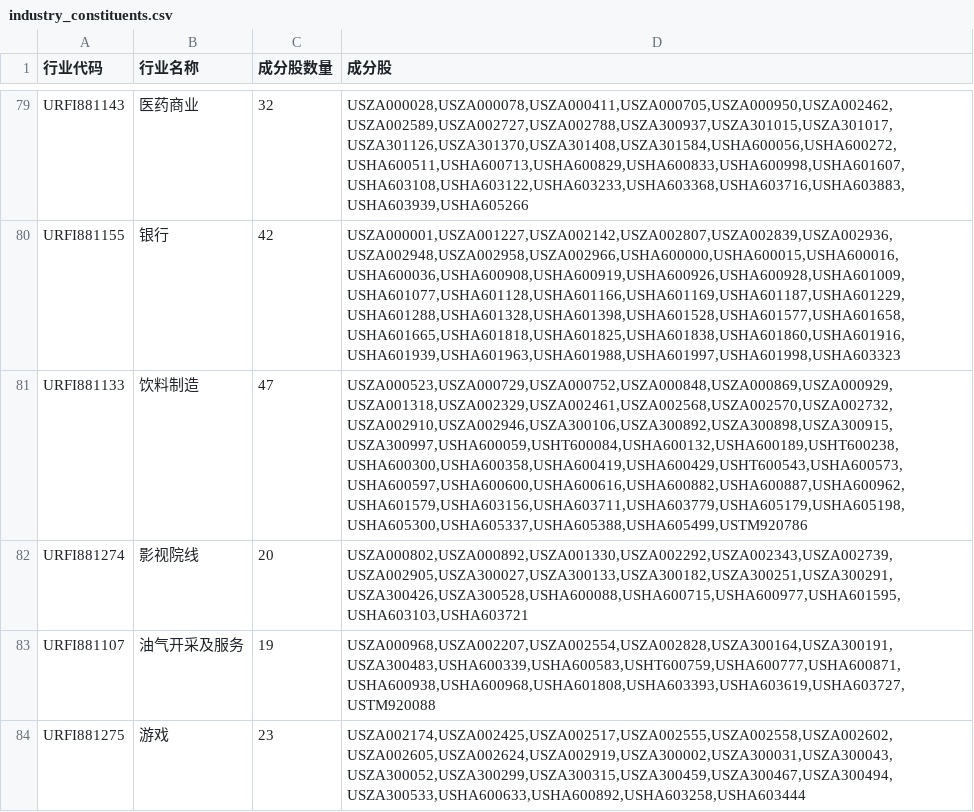
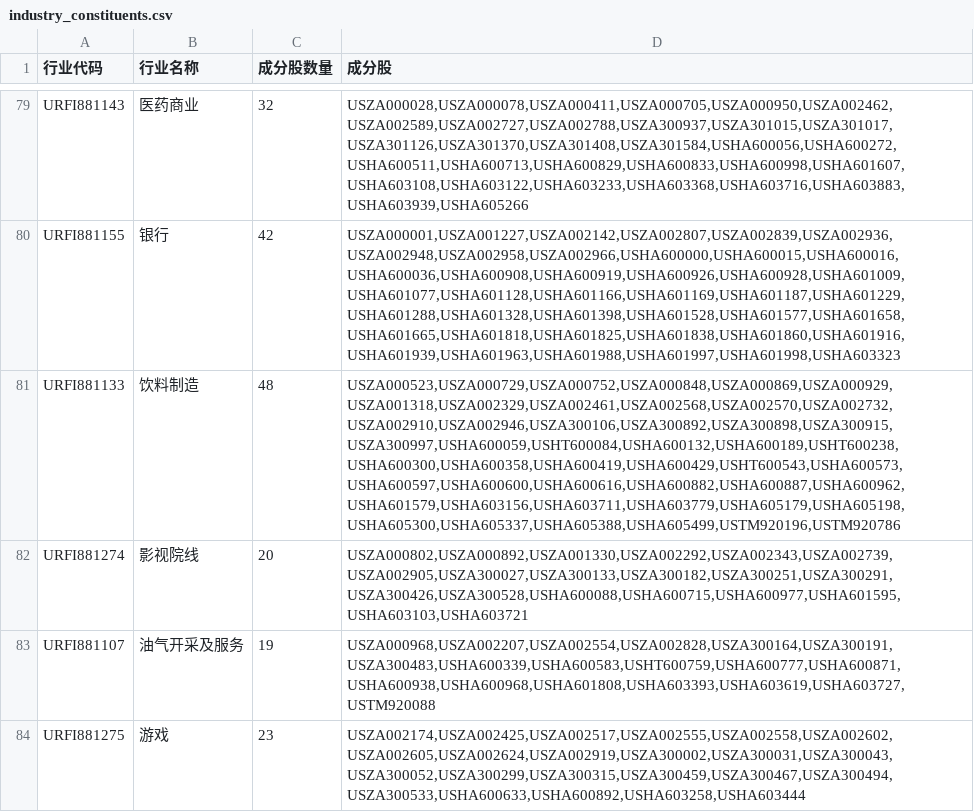
Before and after one commit to Gabriel-Q/thsdk, a CSV file: data/industry_constituents.csv, drawn as a sheet; only a part is shown, gaps mark what is left out.

```diff
--- a/data/industry_constituents.csv
+++ b/data/industry_constituents.csv
@@ -80,3 +80,3 @@ URFI881143,医药商业,32,"USZA000028,USZA000078,USZA000411,USZA000705,USZA0009
 URFI881155,银行,42,"USZA000001,USZA001227,USZA002142,USZA002807,USZA002839,USZA002936,USZA002948,USZA002958,USZA002966,USHA600000,USHA600015,USHA600016,USHA600036,USHA600908,USHA600919,USHA600926,USHA600928,USHA601009,USHA601077,USHA601128,USHA601166,USHA601169,USHA601187,USHA601229,USHA601288,USHA601328,USHA601398,USHA601528,USHA601577,USHA601658,USHA601665,USHA601818,USHA601825,USHA601838,USHA601860,USHA601916,USHA601939,USHA601963,USHA601988,USHA601997,USHA601998,USHA603323"
-URFI881133,饮料制造,47,"USZA000523,USZA000729,USZA000752,USZA000848,USZA000869,USZA000929,USZA001318,USZA002329,USZA002461,USZA002568,USZA002570,USZA002732,USZA002910,USZA002946,USZA300106,USZA300892,USZA300898,USZA300915,USZA300997,USHA600059,USHT600084,USHA600132,USHA600189,USHT600238,USHA600300,USHA600358,USHA600419,USHA600429,USHT600543,USHA600573,USHA600597,USHA600600,USHA600616,USHA600882,USHA600887,USHA600962,USHA601579,USHA603156,USHA603711,USHA603779,USHA605179,USHA605198,USHA605300,USHA605337,USHA605388,USHA605499,USTM920786"
+URFI881133,饮料制造,48,"USZA000523,USZA000729,USZA000752,USZA000848,USZA000869,USZA000929,USZA001318,USZA002329,USZA002461,USZA002568,USZA002570,USZA002732,USZA002910,USZA002946,USZA300106,USZA300892,USZA300898,USZA300915,USZA300997,USHA600059,USHT600084,USHA600132,USHA600189,USHT600238,USHA600300,USHA600358,USHA600419,USHA600429,USHT600543,USHA600573,USHA600597,USHA600600,USHA600616,USHA600882,USHA600887,USHA600962,USHA601579,USHA603156,USHA603711,USHA603779,USHA605179,USHA605198,USHA605300,USHA605337,USHA605388,USHA605499,USTM920196,USTM920786"
 URFI881274,影视院线,20,"USZA000802,USZA000892,USZA001330,USZA002292,USZA002343,USZA002739,USZA002905,USZA300027,USZA300133,USZA300182,USZA300251,USZA300291,USZA300426,USZA300528,USHA600088,USHA600715,USHA600977,USHA601595,USHA603103,USHA603721"
```
